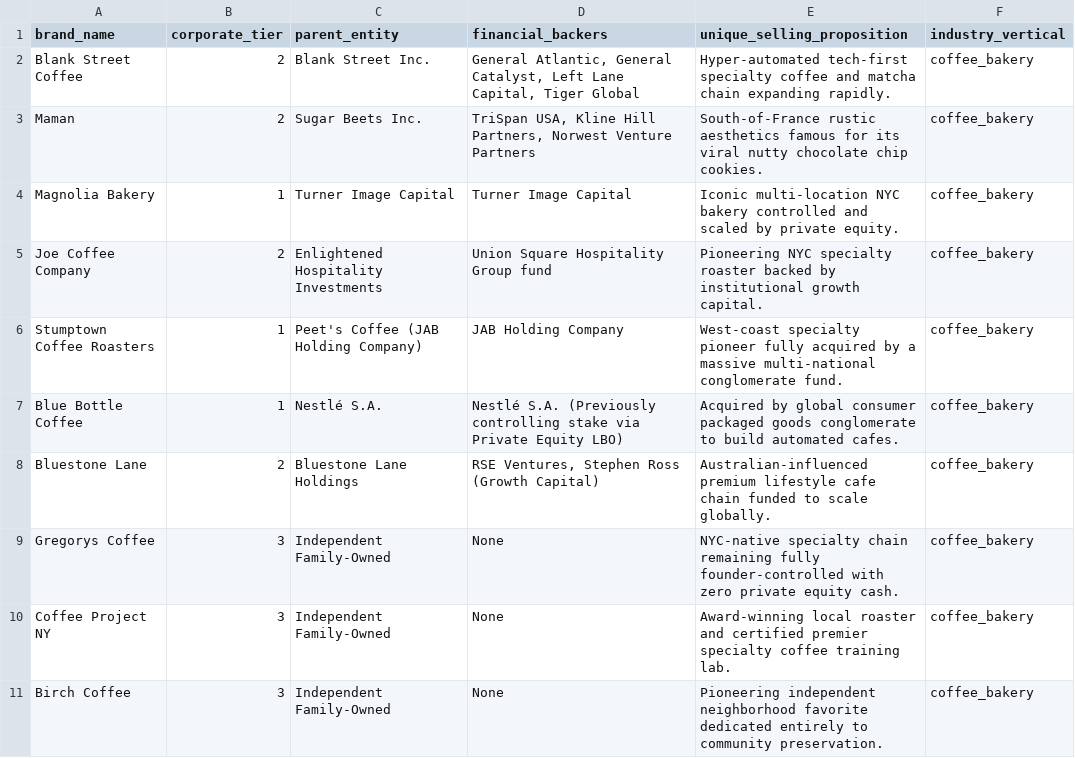
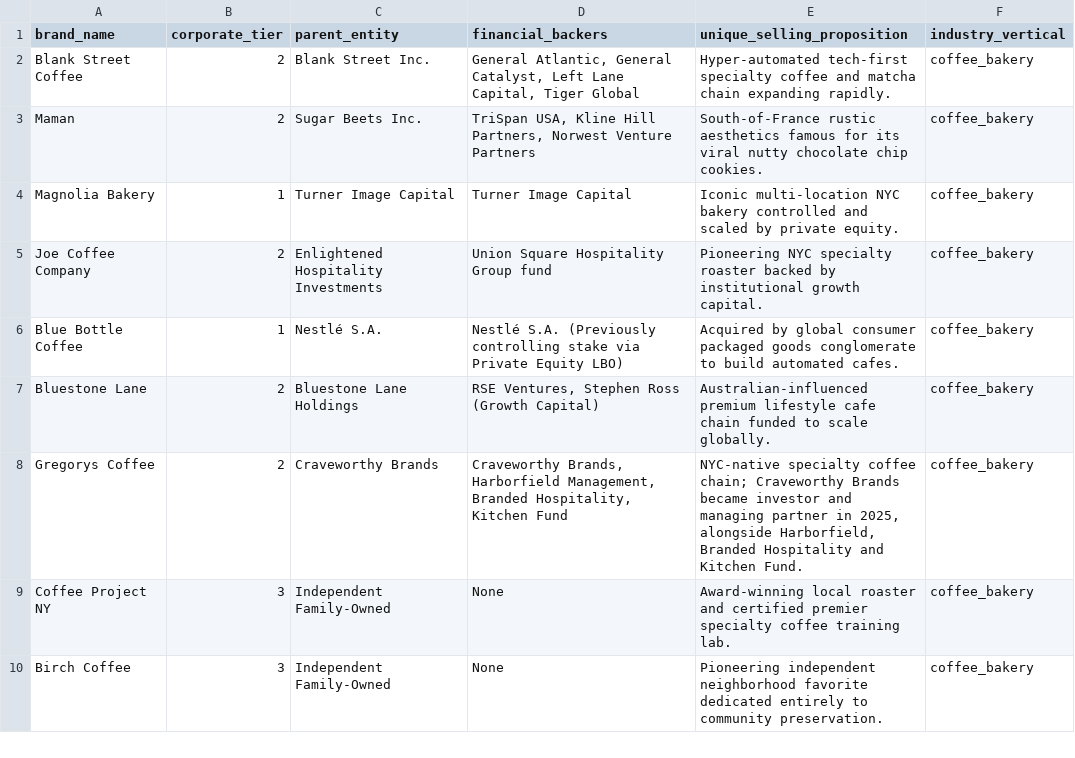
Before and after one commit to lnakhul/trueown, a CSV file: data/nyc/vetted_brands_data.csv, drawn as a sheet; only a part is shown; removed rows and columns are numbered as before the commit, all else as after; the diff names each change by its address in the sheet, - before the commit and + after, or states it on an @@ line.

```diff
--- a/data/nyc/vetted_brands_data.csv
+++ b/data/nyc/vetted_brands_data.csv
-row 6: Stumptown Coffee Roasters | 1 | Peet's Coffee (JAB Holding Company) | JAB Holding Company | West-coast specialty pioneer fully acquired by a massive multi-national conglomerate fund. | coffee_bakery
-B8 (corporate_tier): 3
+B8 (corporate_tier): 2
-C8 (parent_entity): Independent Family-Owned
+C8 (parent_entity): Craveworthy Brands
-D8 (financial_backers): None
+D8 (financial_backers): Craveworthy Brands, Harborfield Management, Branded Hospitality, Kitchen Fund
-E8 (unique_selling_proposition): NYC-native specialty chain remaining fully founder-controlled with zero private equity cash.
+E8 (unique_selling_proposition): NYC-native specialty coffee chain; Craveworthy Brands became investor and managing partner in 2025, alongside Harborfield, Branded Hospitality and Kitchen Fund.
```
Also changed, not shown: 5 other files.
